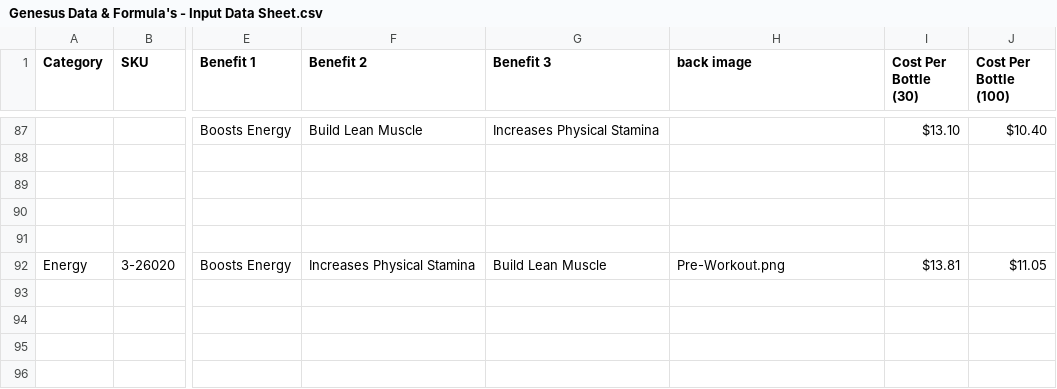
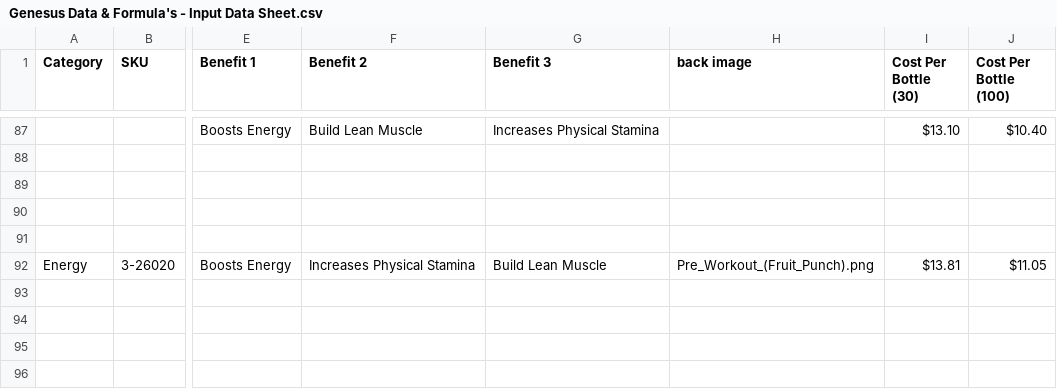
Before and after one commit to amatthi/Genesus, a CSV file: storage/csv/Genesus Data & Formula's - Input Data Sheet.csv, drawn as a sheet; only a part is shown, gaps mark what is left out; the diff covers the shown part only; the diff names each change by its address in the sheet, - before the commit and + after, or states it on an @@ line.

Commit message:
updated back images

```diff
--- a/storage/csv/Genesus Data & Formula's - Input Data Sheet.csv
+++ b/storage/csv/Genesus Data & Formula's - Input Data Sheet.csv
-H92 (back image): Pre-Workout.png
+H92 (back image): Pre_Workout_(Fruit_Punch).png
```
Also changed, not shown: 7 edited cells elsewhere in this file, 3 other files.
